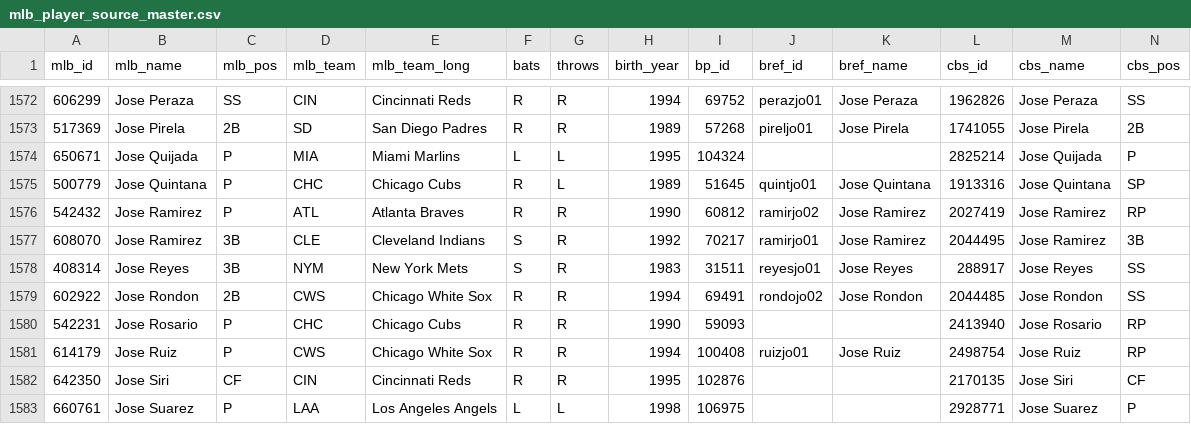
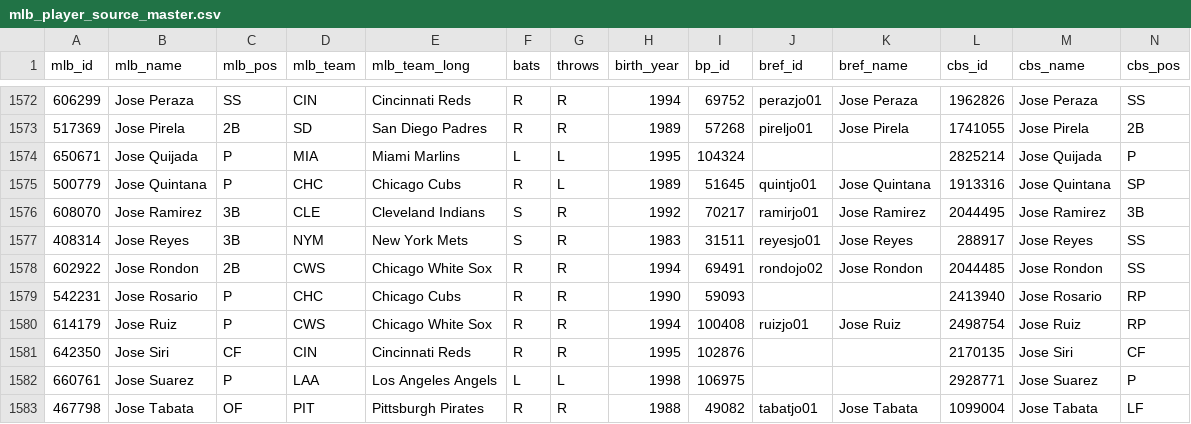
Before and after one commit to connor-odoherty/fantasy-baseball-ranker, a CSV file: mlb_player_source_master.csv, drawn as a sheet; only a part is shown, gaps mark what is left out; the shorter side is filled out with more unchanged rows; rows hold the shown columns only; the diff names each change by its address in the sheet, - before the commit and + after, or states it on an @@ line.

Commit message:
Remove the other Jose Ramirez

```diff
--- a/mlb_player_source_master.csv
+++ b/mlb_player_source_master.csv
-row 1576: 542432 | Jose Ramirez | P | ATL | Atlanta Braves | R | R | 1990 | 60812 | ramirjo02 | Jose Ramirez | 2027419 | Jose Ramirez | RP
```
